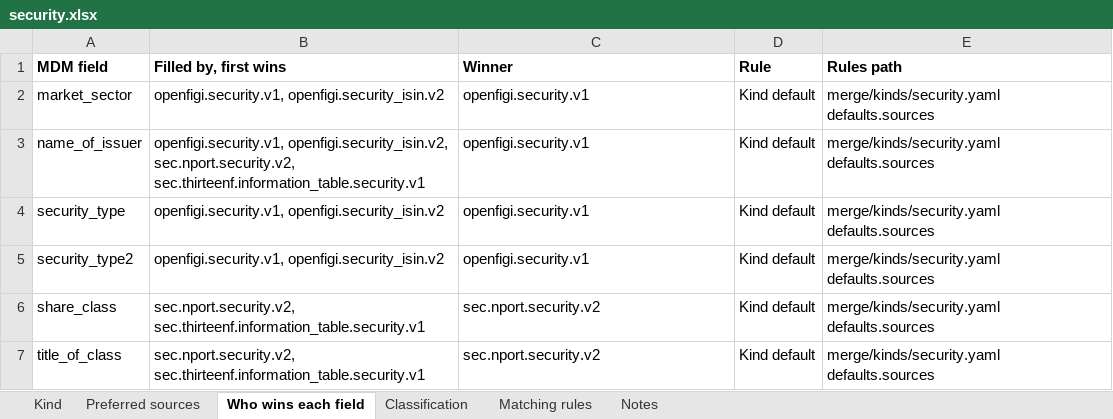
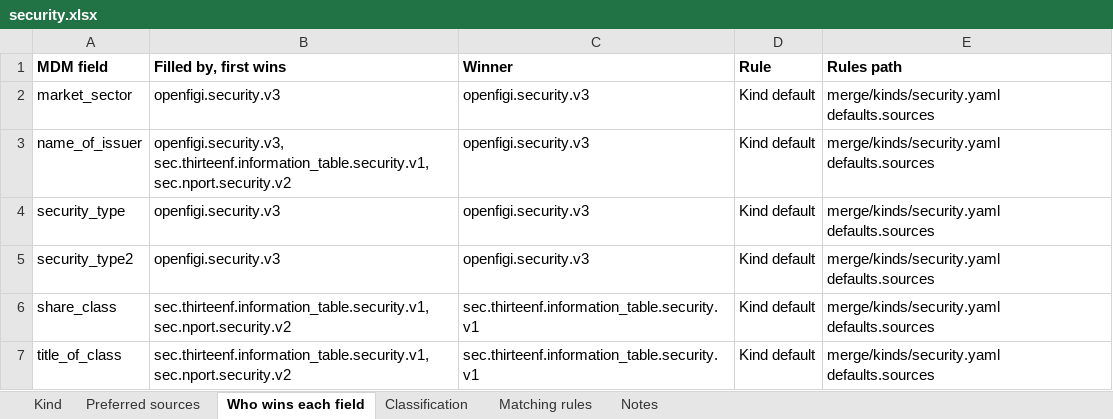
Before and after one commit to paulananth/edgartools-platform, an Excel workbook: rules/merge/kinds/security.xlsx, sheet Who wins each field, drawn as a sheet; values as stored, in another font and other column widths than the file's, no borders; the diff names each change by its address in the sheet, - before the commit and + after, or states it on an @@ line.

```diff
--- a/rules/merge/kinds/security.xlsx (sheet Who wins each field)
+++ b/rules/merge/kinds/security.xlsx (sheet Who wins each field)
-B2 (Filled by, first wins): openfigi.security.v1, openfigi.security_isin.v2
+B2 (Filled by, first wins): openfigi.security.v3
-C2:C5 (Winner): openfigi.security.v1
+C2:C5 (Winner): openfigi.security.v3
-B3 (Filled by, first wins): openfigi.security.v1, openfigi.security_isin.v2, sec.nport.security.v2, sec.thirteenf.information_table.security.v1
+B3 (Filled by, first wins): openfigi.security.v3, sec.thirteenf.information_table.security.v1, sec.nport.security.v2
-B4:B5 (Filled by, first wins): openfigi.security.v1, openfigi.security_isin.v2
+B4:B5 (Filled by, first wins): openfigi.security.v3
-B6:B7 (Filled by, first wins): sec.nport.security.v2, sec.thirteenf.information_table.security.v1
+B6:B7 (Filled by, first wins): sec.thirteenf.information_table.security.v1, sec.nport.security.v2
-C6:C7 (Winner): sec.nport.security.v2
+C6:C7 (Winner): sec.thirteenf.information_table.security.v1
```
Also changed, not shown: sheet Matching rules, sheet Preferred sources, sheet Kind, rules/sources/openfigi/MAPPING.xlsx, rules/sources/sec.nport.security/MAPPING.xlsx, 22 other files.
